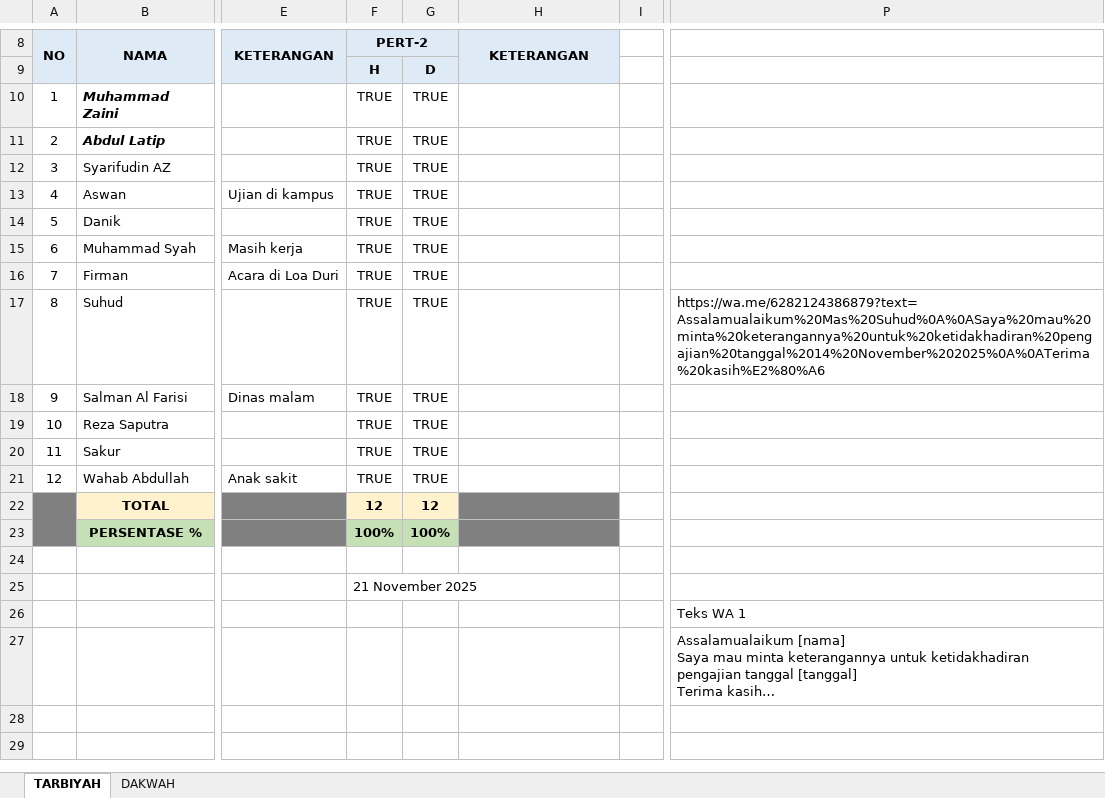
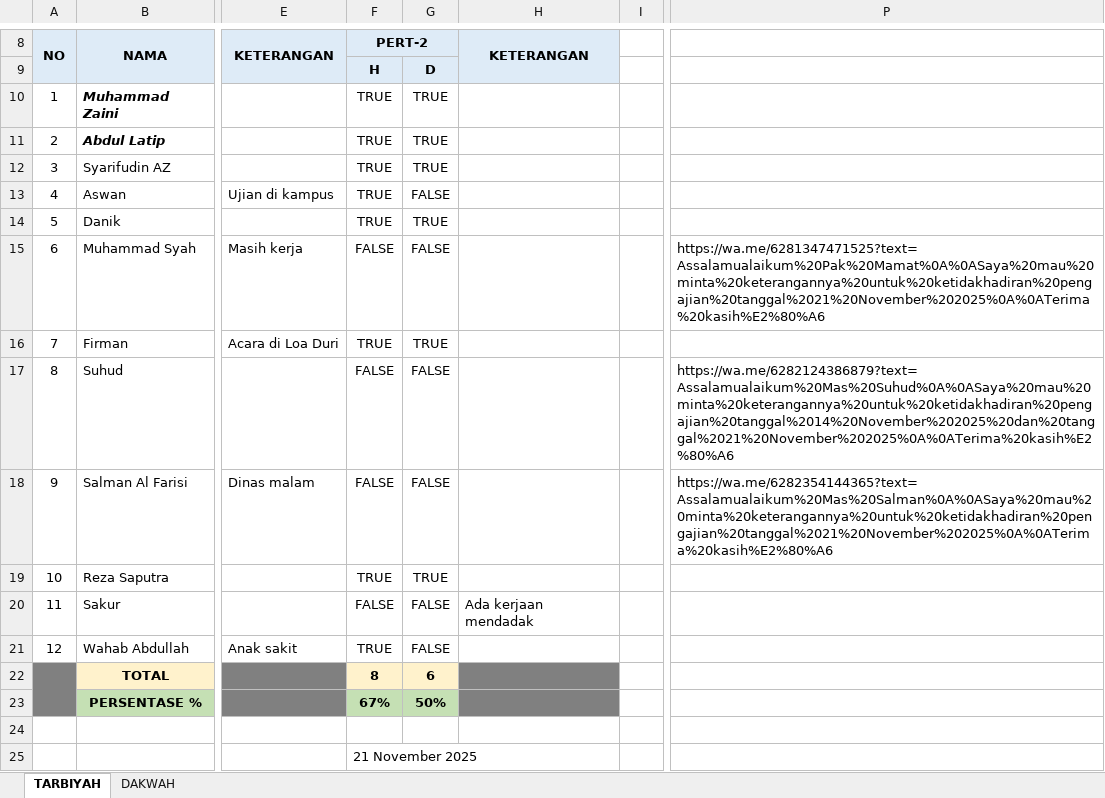
Before and after one commit to mzaini30/pengajian-baru, an Excel workbook: Absen/2. November 2025 - TARBIYAH & DAKWAH DT-R.xlsx, sheet TARBIYAH, drawn as a sheet; only a part is shown, gaps mark what is left out; the shorter side is filled out with more unchanged rows; values as stored, in another font and other column widths than the file's, no borders; conditional formats and table styles not drawn; the diff names each change by its address in the sheet, - before the commit and + after, or states it on an @@ line.

Commit message:
November 2025

```diff
--- a/Absen/2. November 2025 - TARBIYAH & DAKWAH DT-R.xlsx (sheet TARBIYAH)
+++ b/Absen/2. November 2025 - TARBIYAH & DAKWAH DT-R.xlsx (sheet TARBIYAH)
-G13: TRUE
+G13: FALSE
-F15 (PERT-2): TRUE
+F15 (PERT-2): FALSE
-G15: TRUE
+G15: FALSE
-P15: (empty)
+P15: https://wa.me/6281347471525?text=Assalamualaikum%20Pak%20Mamat%0A%0ASaya%20mau%20minta%20keterangannya%20untuk%20ketidakhadiran%20pengajian%20tanggal%2021%20November%202025%0A%0ATerima%20kasih%E2%80%A6
-F17:F18 (PERT-2): TRUE
+F17:F18 (PERT-2): FALSE
-G17:G18: TRUE
+G17:G18: FALSE
-P17: https://wa.me/6282124386879?text=Assalamualaikum%20Mas%20Suhud%0A%0ASaya%20mau%20minta%20keterangannya%20untuk%20ketidakhadiran%20pengajian%20tanggal%2014%20November%202025%0A%0ATerima%20kasih%E2%80%A6
+P17: https://wa.me/6282124386879?text=Assalamualaikum%20Mas%20Suhud%0A%0ASaya%20mau%20minta%20keterangannya%20untuk%20ketidakhadiran%20pengajian%20tanggal%2014%20November%202025%20dan%20tanggal%2021%20November%202025%0A%0ATerima%20kasih%E2%80%A6
-P18: (empty)
+P18: https://wa.me/6282354144365?text=Assalamualaikum%20Mas%20Salman%0A%0ASaya%20mau%20minta%20keterangannya%20untuk%20ketidakhadiran%20pengajian%20tanggal%2021%20November%202025%0A%0ATerima%20kasih%E2%80%A6
-F20 (PERT-2): TRUE
+F20 (PERT-2): FALSE
-G20:G21: TRUE
+G20:G21: FALSE
-H20 (KETERANGAN): (empty)
+H20 (KETERANGAN): Ada kerjaan mendadak
-F22 (PERT-2): 12
+F22 (PERT-2): 8
-G22: 12
+G22: 6
-F23 (PERT-2): 100%
+F23 (PERT-2): 67%
-G23: 100%
+G23: 50%
```
Also changed, not shown: pembukuan.xlsx.
